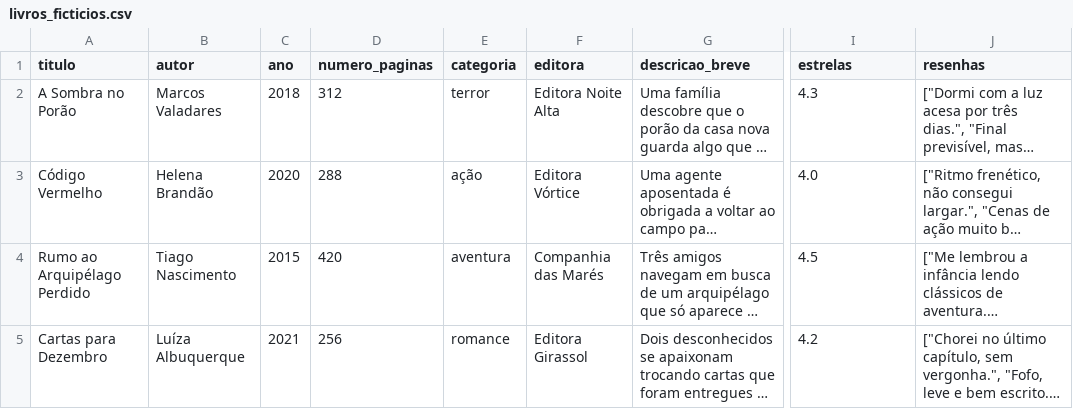
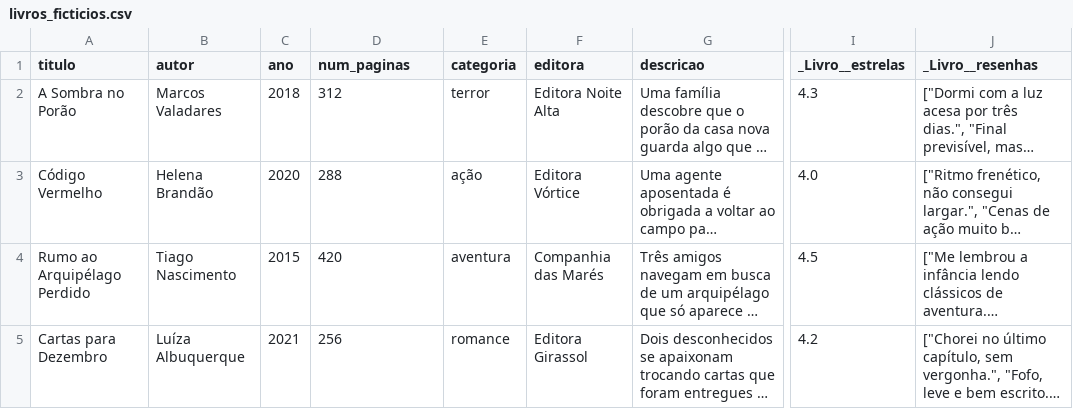
Before and after one commit to heitorgelos/Trabalho_POO_legere, a CSV file: src/database/livros_ficticios.csv, drawn as a sheet; only a part is shown, gaps mark what is left out; long unchanged cells end in …; the diff names each change by its address in the sheet, - before the commit and + after, or states it on an @@ line.

```diff
--- a/src/database/livros_ficticios.csv
+++ b/src/database/livros_ficticios.csv
-D1: numero_paginas
+D1: num_paginas
-G1: descricao_breve
+G1: descricao
-I1: estrelas
+I1: _Livro__estrelas
-J1: resenhas
+J1: _Livro__resenhas
```
Also changed, not shown: src/database/usuarios_comuns_ficticios.csv, 6 other files.
